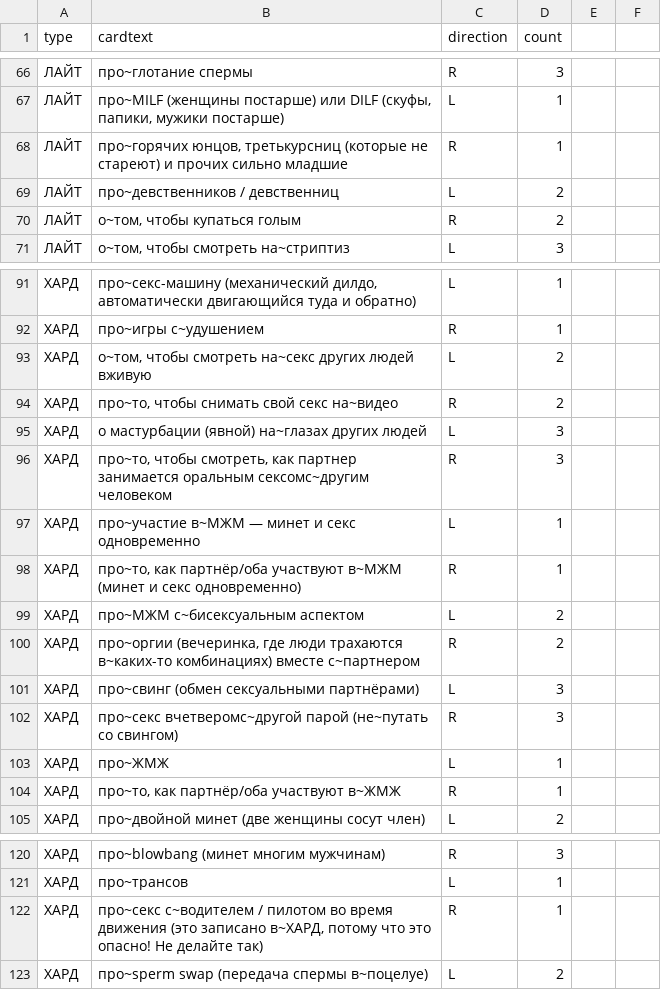
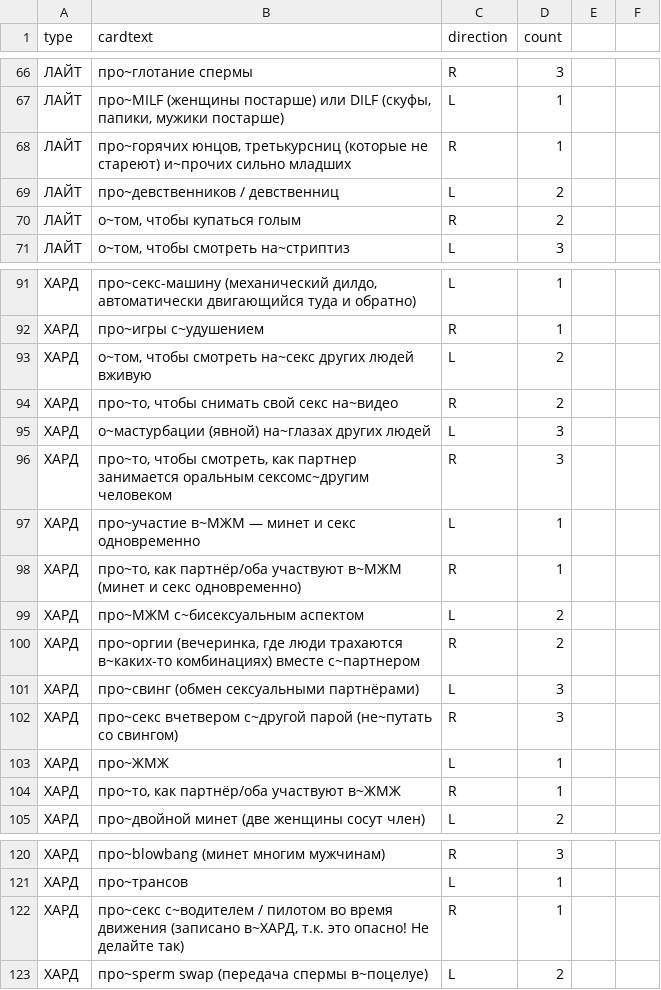
Before and after one commit to leotsarev/fevronia.leotsarev.ru, a CSV file: cards.csv, drawn as a sheet; only a part is shown, gaps mark what is left out; the diff covers the shown part only.

```diff
--- a/cards.csv
+++ b/cards.csv
@@ -67,3 +67,3 @@ type,cardtext,direction,count
 ЛАЙТ,"про~MILF (женщины постарше) или DILF (скуфы, папики, мужики постарше)",L,1
-ЛАЙТ,"про~горячих юнцов, третькурсниц (которые не стареют) и прочих сильно младшие",R,1
+ЛАЙТ,"про~горячих юнцов, третькурсниц (которые не стареют) и~прочих сильно младших",R,1
 ЛАЙТ,про~девственников / девственниц,L,2
@@ -94,3 +94,3 @@ type,cardtext,direction,count
 ХАРД,"про~то, чтобы снимать свой секс на~видео",R,2
-ХАРД,"о мастурбации (явной) на~глазах других людей",L,3
+ХАРД,"о~мастурбации (явной) на~глазах других людей",L,3
 ХАРД,"про~то, чтобы смотреть, как партнер занимается оральным сексомс~другим человеком",R,3
@@ -101,3 +101,3 @@ type,cardtext,direction,count
 ХАРД,про~свинг (обмен сексуальными партнёрами),L,3
-ХАРД,про~секс вчетверомс~другой парой (не~путать со свингом),R,3
+ХАРД,про~секс вчетвером с~другой парой (не~путать со свингом),R,3
 ХАРД,про~ЖМЖ,L,1
@@ -121,3 +121,3 @@ type,cardtext,direction,count
 ХАРД,про~трансов,L,1
-ХАРД,"про~секс с~водителем / пилотом во время движения (это записано в~ХАРД, потому что это опасно! Не делайте так)",R,1
+ХАРД,"про~секс с~водителем / пилотом во время движения (записано в~ХАРД, т.к. это опасно! Не делайте так)",R,1
 ХАРД,про~sperm swap (передача спермы в~поцелуе),L,2
```
Also changed, not shown: 1 added row, 1 removed row and 9 edited cells elsewhere in this file.
